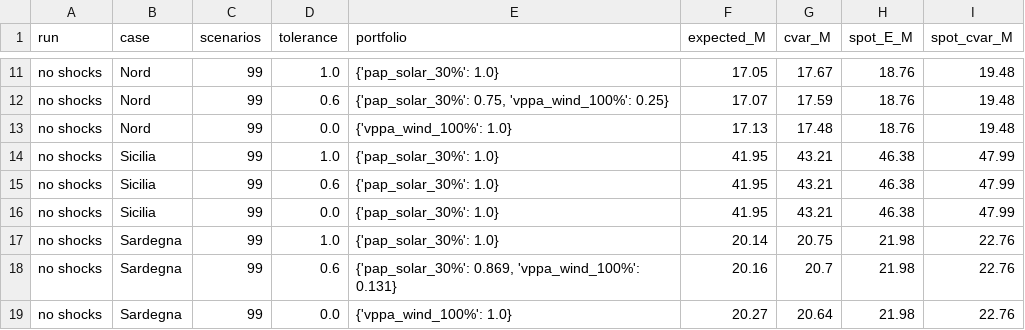
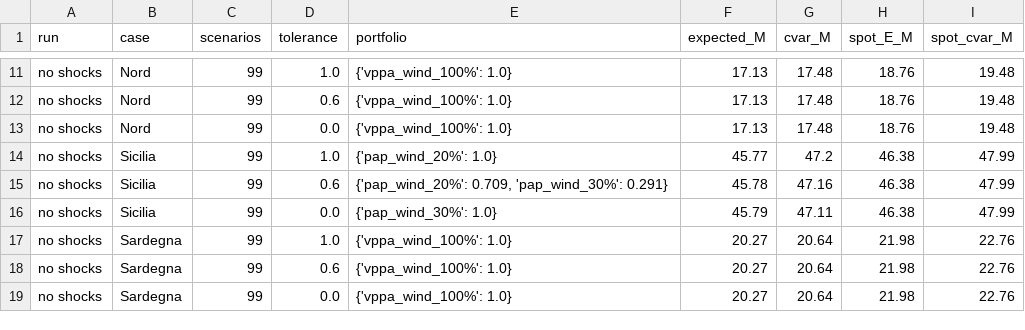
Before and after one commit to SristyKala1/ppa_selection_italy, a CSV file: analysis/benchmark_no_shocks.csv, drawn as a sheet; only a part is shown, gaps mark what is left out; the diff covers the shown part only; the diff names each change by its address in the sheet, - before the commit and + after, or states it on an @@ line.

```diff
--- a/analysis/benchmark_no_shocks.csv
+++ b/analysis/benchmark_no_shocks.csv
-E11 (portfolio): {'pap_solar_30%': 1.0}
+E11 (portfolio): {'vppa_wind_100%': 1.0}
-F11 (expected_M): 17.05
+F11 (expected_M): 17.13
-G11 (cvar_M): 17.67
+G11 (cvar_M): 17.48
-E12 (portfolio): {'pap_solar_30%': 0.75, 'vppa_wind_100%': 0.25}
+E12 (portfolio): {'vppa_wind_100%': 1.0}
-F12 (expected_M): 17.07
+F12 (expected_M): 17.13
-G12 (cvar_M): 17.59
+G12 (cvar_M): 17.48
-E14 (portfolio): {'pap_solar_30%': 1.0}
+E14 (portfolio): {'pap_wind_20%': 1.0}
-F14 (expected_M): 41.95
+F14 (expected_M): 45.77
-G14 (cvar_M): 43.21
+G14 (cvar_M): 47.2
-E15 (portfolio): {'pap_solar_30%': 1.0}
+E15 (portfolio): {'pap_wind_20%': 0.709, 'pap_wind_30%': 0.291}
-F15 (expected_M): 41.95
+F15 (expected_M): 45.78
-G15 (cvar_M): 43.21
+G15 (cvar_M): 47.16
-E16 (portfolio): {'pap_solar_30%': 1.0}
+E16 (portfolio): {'pap_wind_30%': 1.0}
-F16 (expected_M): 41.95
+F16 (expected_M): 45.79
-G16 (cvar_M): 43.21
+G16 (cvar_M): 47.11
-E17 (portfolio): {'pap_solar_30%': 1.0}
+E17 (portfolio): {'vppa_wind_100%': 1.0}
-F17 (expected_M): 20.14
+F17 (expected_M): 20.27
-G17 (cvar_M): 20.75
+G17 (cvar_M): 20.64
-E18 (portfolio): {'pap_solar_30%': 0.869, 'vppa_wind_100%': 0.131}
+E18 (portfolio): {'vppa_wind_100%': 1.0}
-F18 (expected_M): 20.16
+F18 (expected_M): 20.27
-G18 (cvar_M): 20.7
+G18 (cvar_M): 20.64
```
Also changed, not shown: 42 edited cells elsewhere in this file, analysis/cvar_alpha.csv, analysis/cvar_limit.csv, 8 other files.
